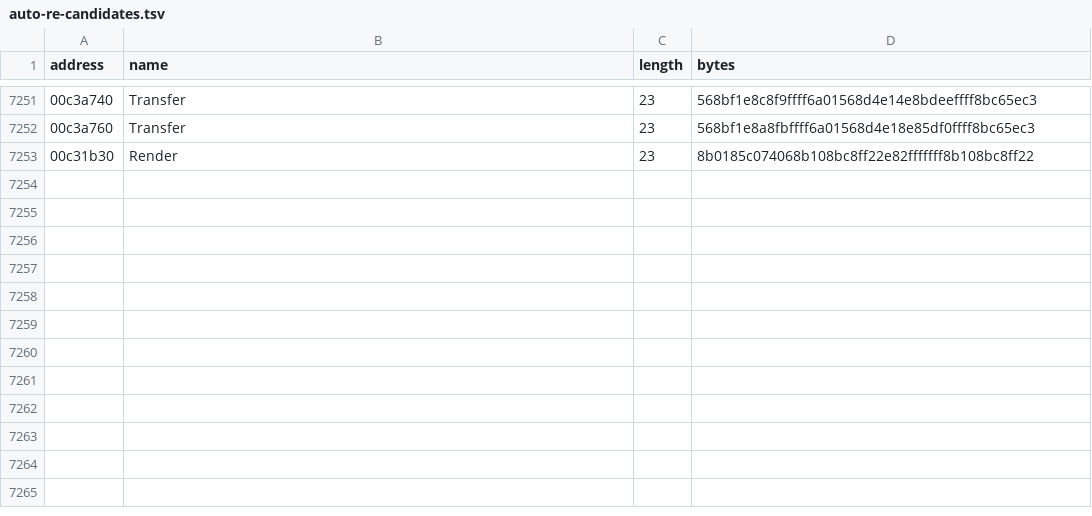
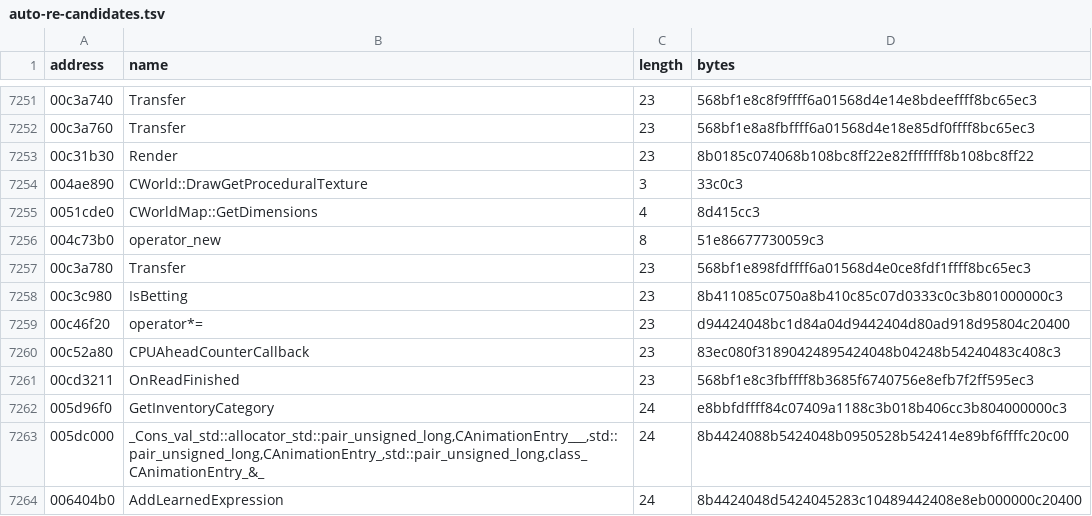
Before and after one commit to BuffJesus/FableDecomp, a TSV file: rebuild/oracles/auto-re-candidates.tsv, drawn as a sheet; only a part is shown, gaps mark what is left out.

```diff
--- a/rebuild/oracles/auto-re-candidates.tsv
+++ b/rebuild/oracles/auto-re-candidates.tsv
@@ -7253 +7253,12 @@ address	name	length	bytes
 00c31b30	Render	23	8b0185c074068b108bc8ff22e82fffffff8b108bc8ff22
+004ae890	CWorld::DrawGetProceduralTexture	3	33c0c3
+0051cde0	CWorldMap::GetDimensions	4	8d415cc3
+004c73b0	operator_new	8	51e86677730059c3
+00c3a780	Transfer	23	568bf1e898fdffff6a01568d4e0ce8fdf1ffff8bc65ec3
+00c3c980	IsBetting	23	8b411085c0750a8b410c85c07d0333c0c3b801000000c3
+00c46f20	operator*=	23	d94424048bc1d84a04d9442404d80ad918d95804c20400
+00c52a80	CPUAheadCounterCallback	23	83ec080f31890424895424048b04248b54240483c408c3
+00cd3211	OnReadFinished	23	568bf1e8c3fbffff8b3685f6740756e8efb7f2ff595ec3
+005d96f0	GetInventoryCategory	24	e8bbfdffff84c07409a1188c3b018b406cc3b804000000c3
+005dc000	_Cons_val_std::allocator_std::pair_unsigned_long,CAnimationEntry___,std::pair_unsigned_long,CAnimationEntry_,std::pair_unsigned_long,class_CAnimationEntry_&_	24	8b4424088b5424048b0950528b542414e89bf6ffffc20c00
+006404b0	AddLearnedExpression	24	8b4424048d5424045283c10489442408e8eb000000c20400
```
Also changed, not shown: 24 other files.
